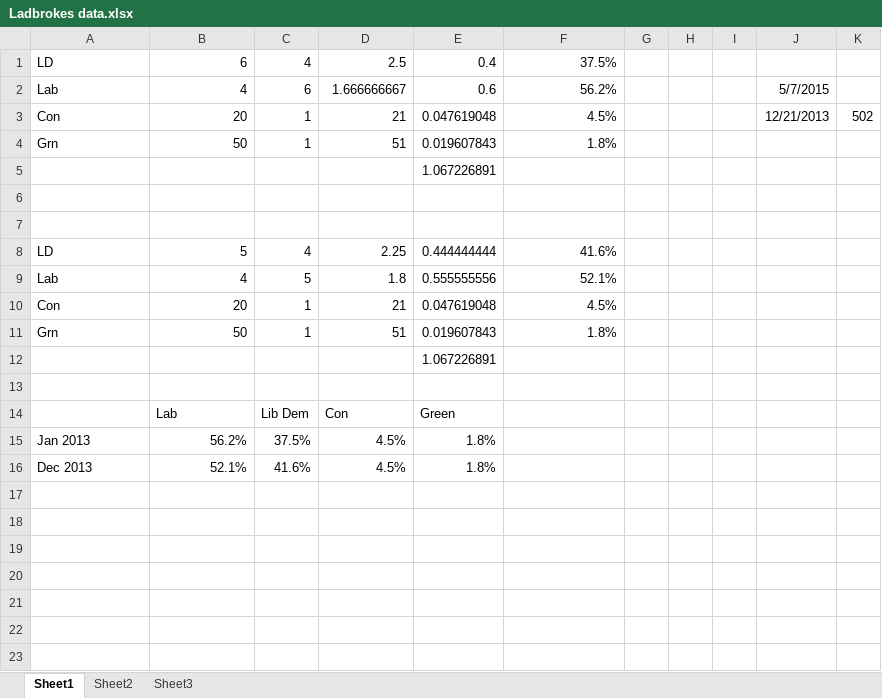
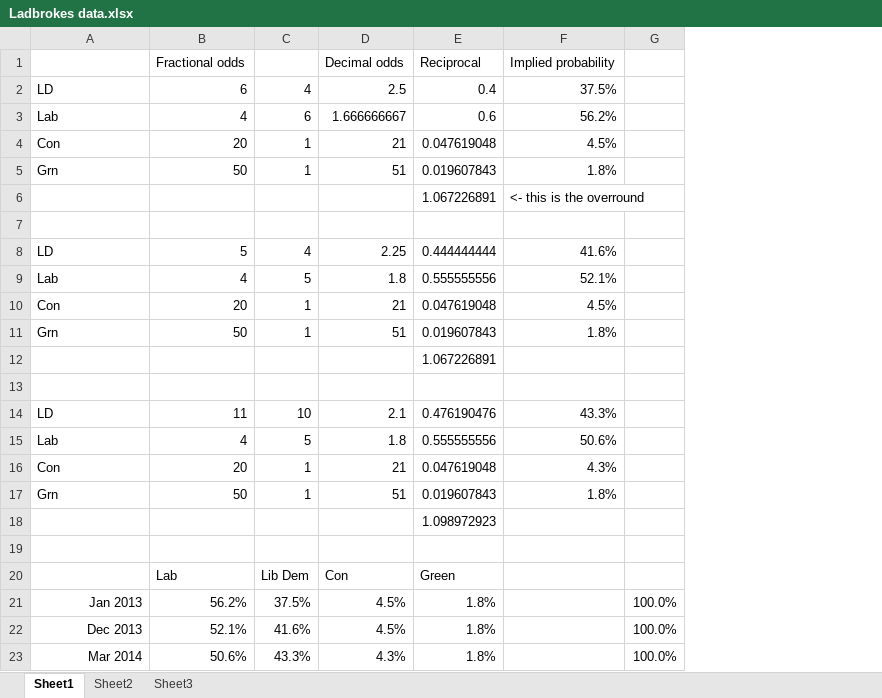
Before and after one commit to pjr11/analysis, an Excel workbook: cambridge/elections/2015/ladbrokes/Ladbrokes data.xlsx, sheet Sheet1, drawn as a sheet; values as stored, in another font and other column widths than the file's, no borders; charts and pictures not drawn; removed rows and columns are numbered as before the commit, all else as after; the diff names each change by its address in the sheet, - before the commit and + after, or states it on an @@ line.

Commit message:
Updated article on Cambridge seat odds

```diff
--- a/cambridge/elections/2015/ladbrokes/Ladbrokes data.xlsx (sheet Sheet1)
+++ b/cambridge/elections/2015/ladbrokes/Ladbrokes data.xlsx (sheet Sheet1)
-column G, empty
-column H, empty
-column I, empty
-column J, rows 2-3: 5/7/2015 | 12/21/2013
-column K, row 3: 502
+column G, rows 21-22: 100.0% | 100.0%
+row 1:  | Fractional odds |  | Decimal odds | Reciprocal | Implied probability
-row 5:  |  |  |  | 1.067226891
-row 6: (empty)
+row 6:  |  |  |  | 1.067226891 | <- this is the overround
+row 14: LD | 11 | 10 | 2.1 | 0.476190476 | 43.3%
+row 15: Lab | 4 | 5 | 1.8 | 0.555555556 | 50.6%
+row 16: Con | 20 | 1 | 21 | 0.047619048 | 4.3%
+row 17: Grn | 50 | 1 | 51 | 0.019607843 | 1.8%
+row 18:  |  |  |  | 1.098972923
+row 19: (empty)
-A21:A22 alignment: left
+A21:A22 alignment: right
+row 23: Mar 2014 | 50.6% | 43.3% | 4.3% | 1.8% |  | 100.0%
```
Also changed, not shown: formulas that keep their value, charts or pictures, 2 other files.
